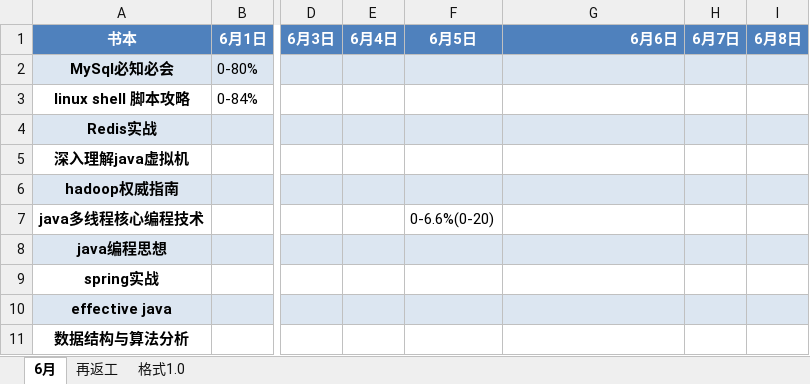
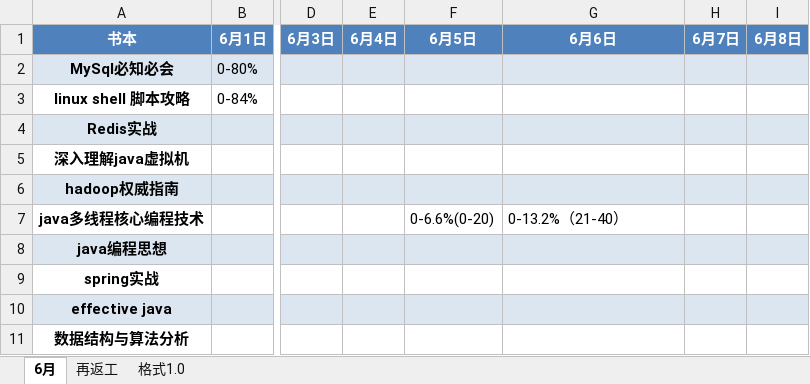
Before and after one commit to jianglong161/-, an Excel workbook: 书单-2017.xlsx, sheet 6月, drawn as a sheet; only a part is shown, gaps mark what is left out; values as stored, in another font and other column widths than the file's, no borders; the diff names each change by its address in the sheet, - before the commit and + after, or states it on an @@ line.

Commit message:
更新书单进度-多线程

```diff
--- a/书单-2017.xlsx (sheet 6月)
+++ b/书单-2017.xlsx (sheet 6月)
-G1 alignment: right
+G1 alignment: center
-G7: (empty)
+G7: 0-13.2%（21-40）
```
